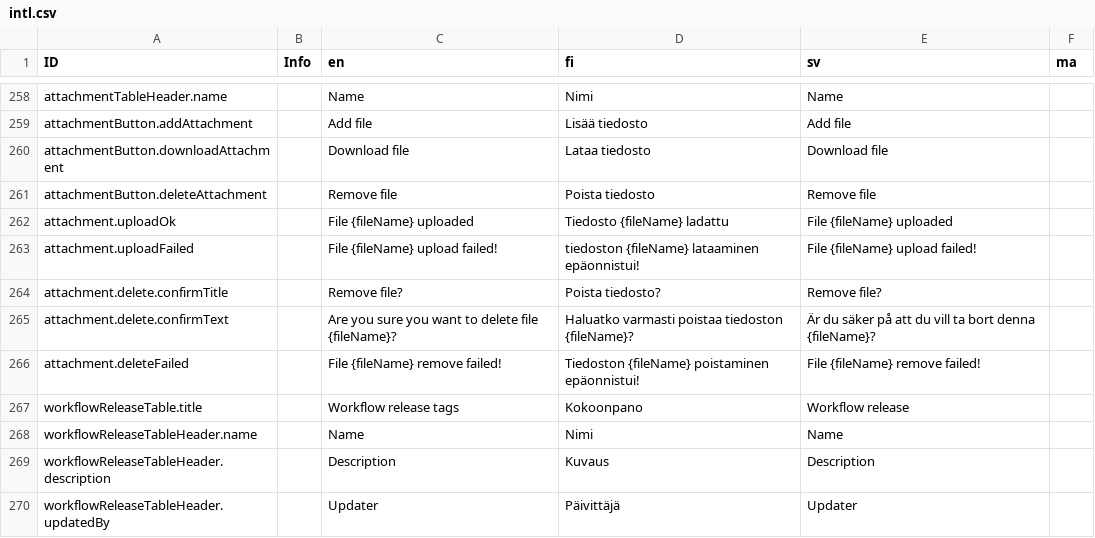
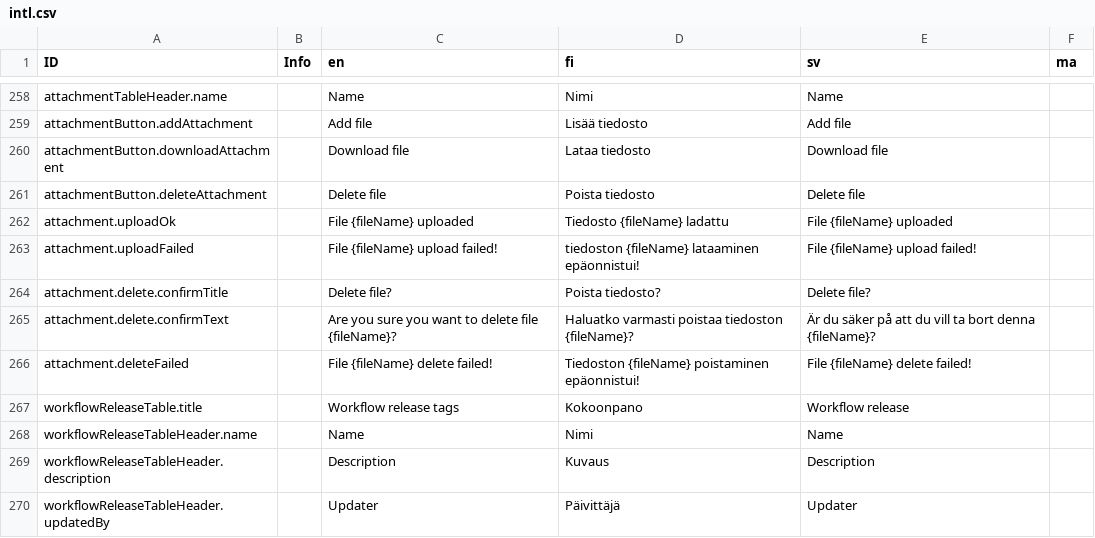
Before and after one commit to digiexpress-io/digiexpress-parent, a CSV file: ts_setup/eveli-ide/intl.csv, drawn as a sheet; only a part is shown, gaps mark what is left out.

Commit message:
issue #345 fixed translations, adjusted confirmation dialob for attachment delete

```diff
--- a/ts_setup/eveli-ide/intl.csv
+++ b/ts_setup/eveli-ide/intl.csv
@@ -260,8 +260,8 @@ attachmentButton.addAttachment,,Add file,Lisää tiedosto,Add file,
 attachmentButton.downloadAttachment,,Download file,Lataa tiedosto,Download file,
-attachmentButton.deleteAttachment,,Remove file,Poista tiedosto,Remove file,
+attachmentButton.deleteAttachment,,Delete file,Poista tiedosto,Delete file,
 attachment.uploadOk,,File {fileName} uploaded,Tiedosto {fileName} ladattu,File {fileName} uploaded,
 attachment.uploadFailed,,File {fileName} upload failed!,tiedoston {fileName} lataaminen epäonnistui!,File {fileName} upload failed!,
-attachment.delete.confirmTitle,,Remove file?,Poista tiedosto?,Remove file?,
+attachment.delete.confirmTitle,,Delete file?,Poista tiedosto?,Delete file?,
 attachment.delete.confirmText,,Are you sure you want to delete file {fileName}?,Haluatko varmasti poistaa tiedoston {fileName}?,Är du säker på att du vill ta bort denna {fileName}?,
-attachment.deleteFailed,,File {fileName} remove failed!,Tiedoston {fileName} poistaminen epäonnistui!,File {fileName} remove failed!,
+attachment.deleteFailed,,File {fileName} delete failed!,Tiedoston {fileName} poistaminen epäonnistui!,File {fileName} delete failed!,
 workflowReleaseTable.title,,Workflow release tags,Kokoonpano,Workflow release,
```
Also changed, not shown: 3 other files.
